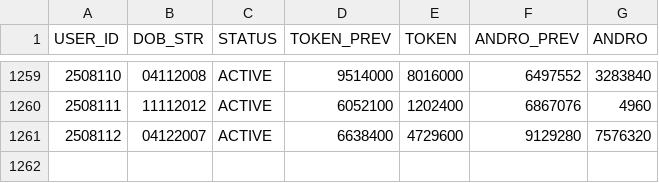
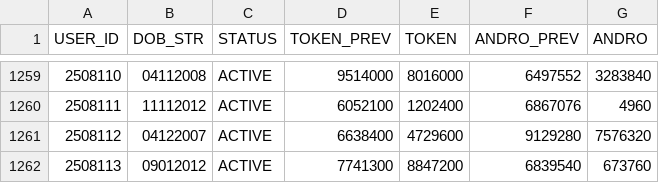
Before and after one commit to prtmaars/DCP-Addons-Tokenizer, a CSV file: tokenizer.csv, drawn as a sheet; only a part is shown, gaps mark what is left out; the diff names each change by its address in the sheet, - before the commit and + after, or states it on an @@ line.

Commit message:
Update tokenizer.csv

```diff
--- a/tokenizer.csv
+++ b/tokenizer.csv
+row 1262: 2508113 | 09012012 | ACTIVE | 7741300 | 8847200 | 6839540 | 673760
```
